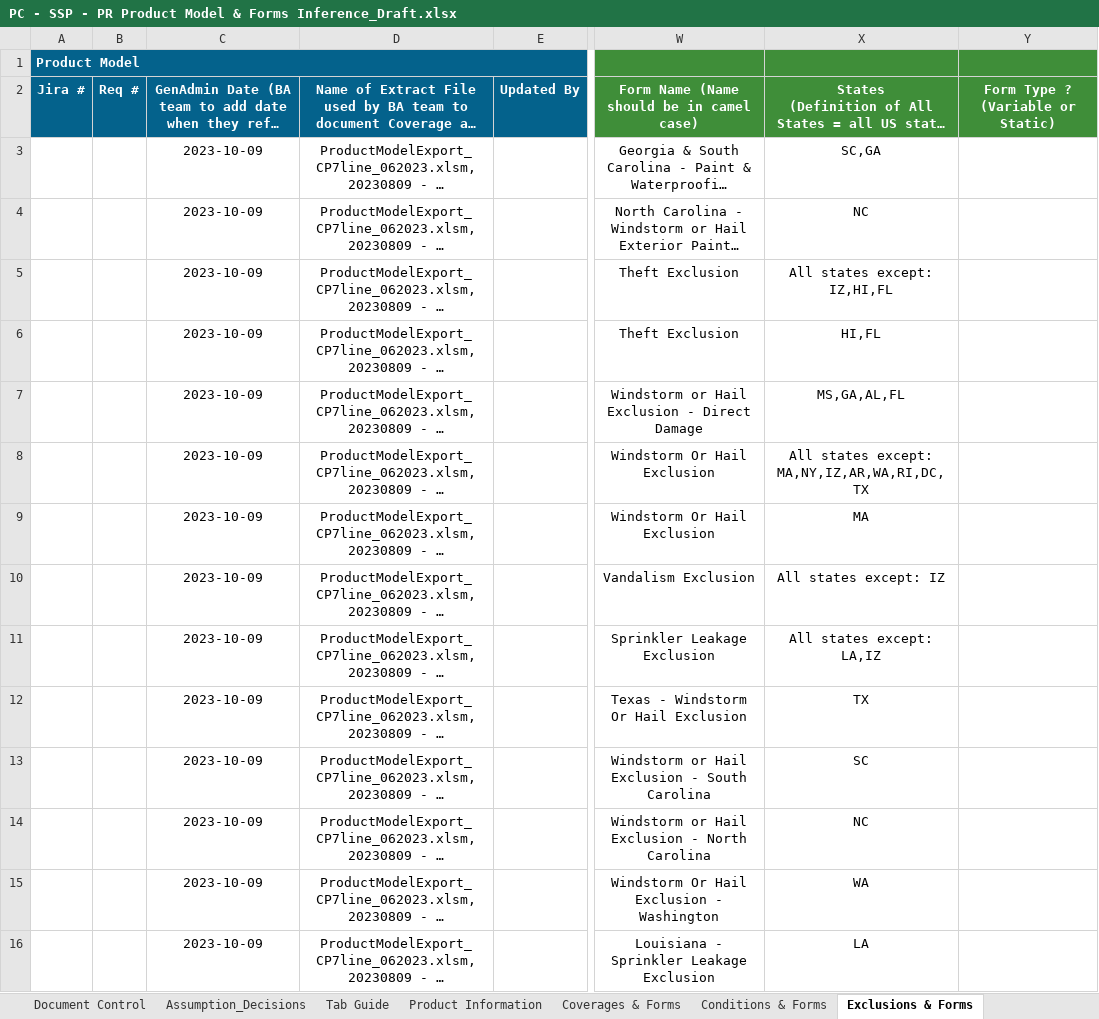
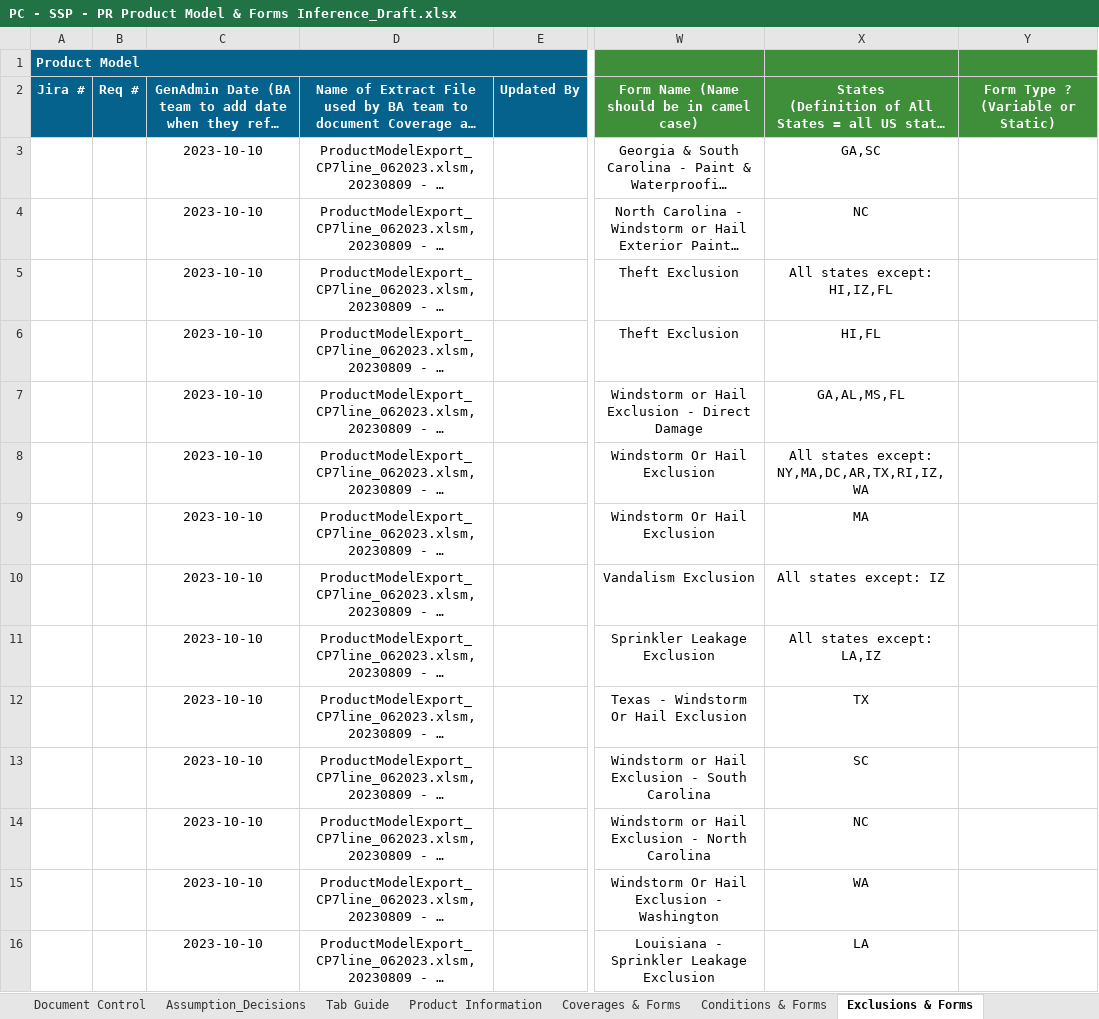
Before and after one commit to raiaan78/WRB, an Excel workbook: Coverages/CP/PC - SSP - PR Product Model & Forms Inference_Draft.xlsx, sheet Exclusions & Forms, drawn as a sheet; only a part is shown, gaps mark what is left out; long unchanged cells end in …; values as stored, in another font and other column widths than the file's, no borders; 1 other sheet too large or unreadable and not compared; the diff covers the shown part only; the diff names each change by its address in the sheet, - before the commit and + after, or states it on an @@ line.

Commit message:
Added common forms logic

```diff
--- a/Coverages/CP/PC - SSP - PR Product Model & Forms Inference_Draft.xlsx (sheet Exclusions & Forms)
+++ b/Coverages/CP/PC - SSP - PR Product Model & Forms Inference_Draft.xlsx (sheet Exclusions & Forms)
-C3:C16: 2023-10-09
+C3:C16: 2023-10-10
-X3: SC,GA
+X3: GA,SC
-X5: All states except: IZ,HI,FL
+X5: All states except: HI,IZ,FL
-X7: MS,GA,AL,FL
+X7: GA,AL,MS,FL
-X8: All states except: MA,NY,IZ,AR,WA,RI,DC,TX
+X8: All states except: NY,MA,DC,AR,TX,RI,IZ,WA
```
Also changed, not shown: 169 edited cells elsewhere in this sheet, sheet Coverages & Forms, sheet Coverage Term Options, sheet Common Forms, sheet Conditions & Forms, sheet State Amendatory Endorsements, 1 other file.
